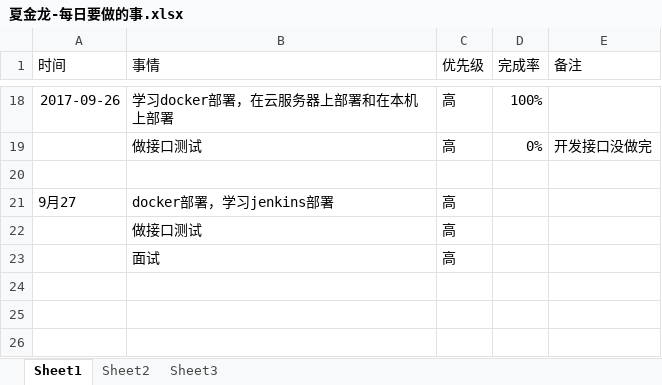
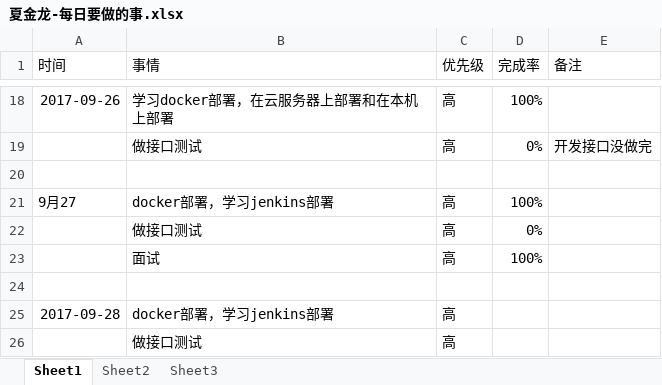
Before and after one commit to bird-start/eshop-doc, an Excel workbook: 交流管理/项目日报/夏金龙-每日要做的事.xlsx, sheet Sheet1, drawn as a sheet; only a part is shown, gaps mark what is left out; values as stored, in another font and other column widths than the file's, no borders; removed rows and columns are numbered as before the commit, all else as after; the diff names each change by its address in the sheet, - before the commit and + after, or states it on an @@ line.

Commit message:
ss

```diff
--- a/交流管理/项目日报/夏金龙-每日要做的事.xlsx (sheet Sheet1)
+++ b/交流管理/项目日报/夏金龙-每日要做的事.xlsx (sheet Sheet1)
-D21 (完成率): (empty)
+D21 (完成率): 100%
+row 22:  | 做接口测试 | 高 | 0%
+row 23:  | 面试 | 高 | 100%
+row 24: (empty)
+row 25: 2017-09-28 | docker部署，学习jenkins部署 | 高
-row 23:  | 面试 | 高
```
